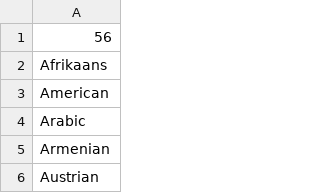
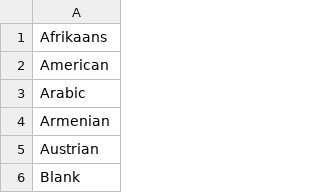
Before and after one commit to historyforge/historyforge, a CSV file: db/Language Spoken.csv, drawn as a sheet; only a part is shown; the shorter side is filled out with more unchanged rows.

```diff
--- a/db/Language Spoken.csv
+++ b/db/Language Spoken.csv
@@ -1,2 +1 @@
-56
 Afrikaans
```
Also changed, not shown: db/Place of Birth.csv, 2 other files.
